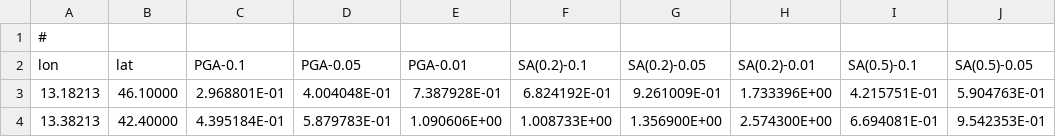
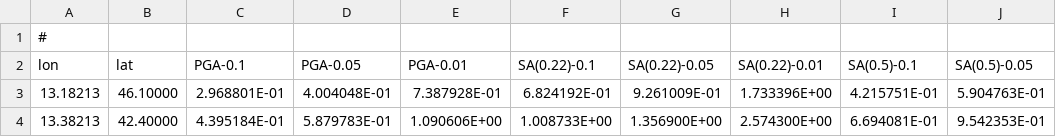
Before and after one commit to elisa82/haselREC, a CSV file: OQ-hazard/SA/outs/hazard_map-mean_36.csv, drawn as a sheet; only a part is shown; the diff names each change by its address in the sheet, - before the commit and + after, or states it on an @@ line.

```diff
--- a/OQ-hazard/SA/outs/hazard_map-mean_36.csv
+++ b/OQ-hazard/SA/outs/hazard_map-mean_36.csv
-F2: SA(0.2)-0.1
+F2: SA(0.22)-0.1
-G2: SA(0.2)-0.05
+G2: SA(0.22)-0.05
-H2: SA(0.2)-0.01
+H2: SA(0.22)-0.01
```
Also changed, not shown: 2 other files.
